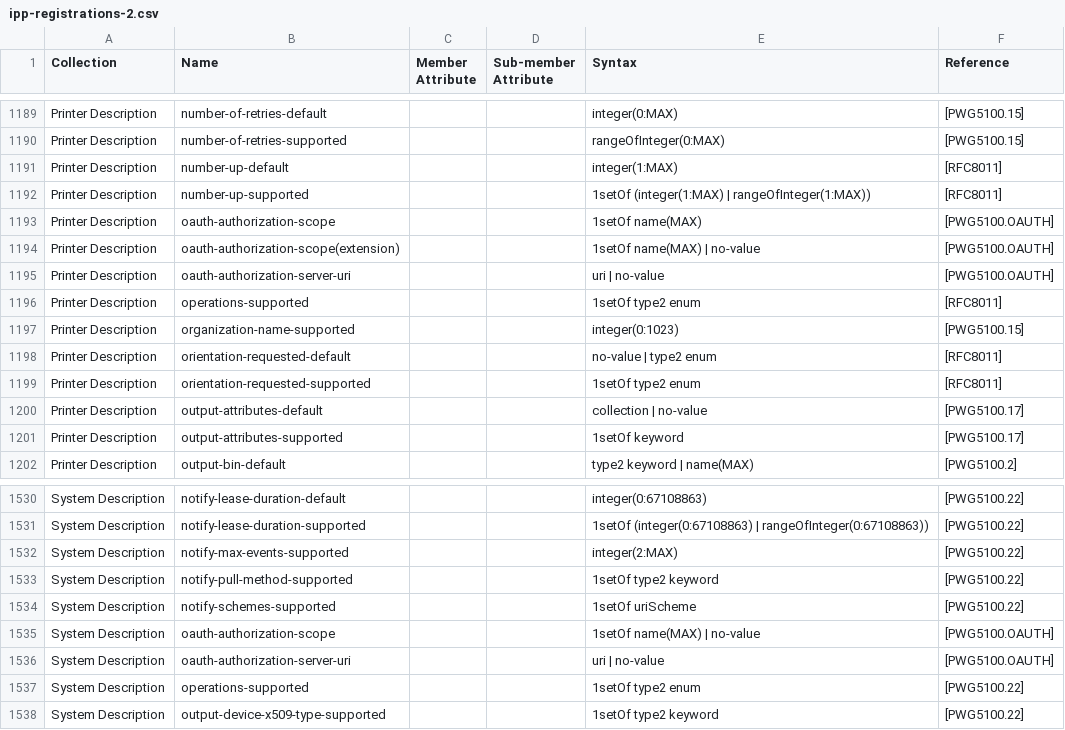
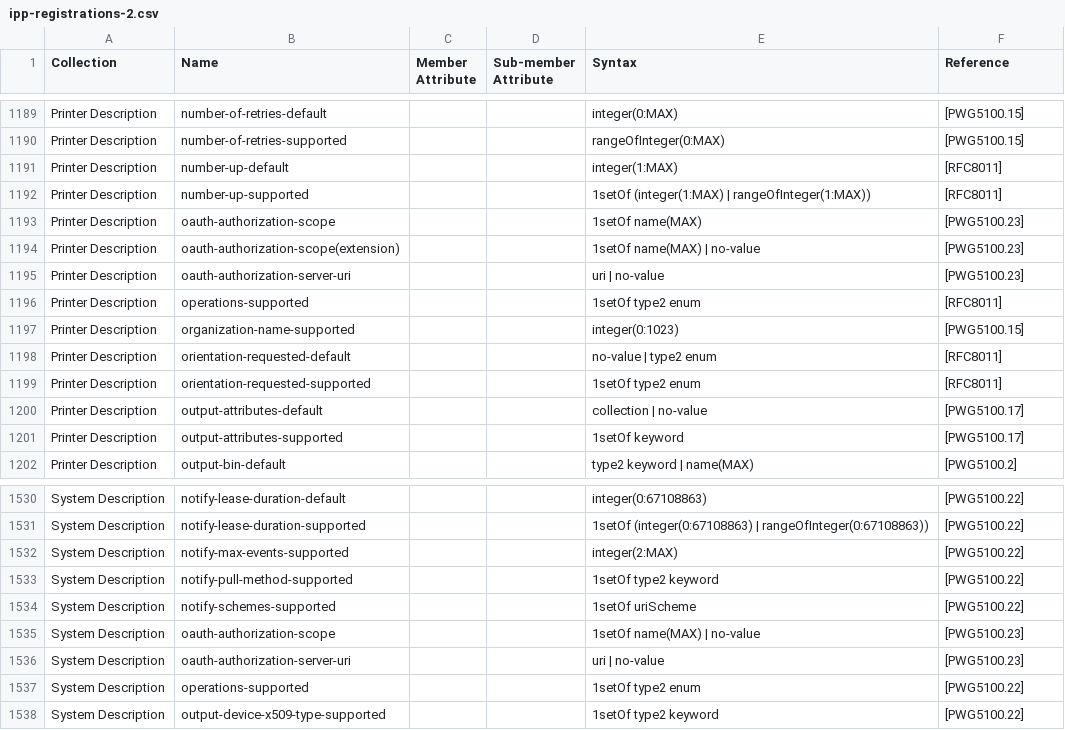
Before and after one commit to gmuth/ipp-client-kotlin, a CSV file: src/main/resources/ipp-registrations-2.csv, drawn as a sheet; only a part is shown, gaps mark what is left out.

```diff
--- a/src/main/resources/ipp-registrations-2.csv
+++ b/src/main/resources/ipp-registrations-2.csv
@@ -1192,5 +1192,5 @@ Printer Description,number-up-default,,,integer(1:MAX),[RFC8011]
 Printer Description,number-up-supported,,,1setOf (integer(1:MAX) | rangeOfInteger(1:MAX)),[RFC8011]
-Printer Description,oauth-authorization-scope,,,1setOf name(MAX),[PWG5100.OAUTH]
-Printer Description,oauth-authorization-scope(extension),,,1setOf name(MAX) | no-value,[PWG5100.OAUTH]
-Printer Description,oauth-authorization-server-uri,,,uri | no-value,[PWG5100.OAUTH]
+Printer Description,oauth-authorization-scope,,,1setOf name(MAX),[PWG5100.23]
+Printer Description,oauth-authorization-scope(extension),,,1setOf name(MAX) | no-value,[PWG5100.23]
+Printer Description,oauth-authorization-server-uri,,,uri | no-value,[PWG5100.23]
 Printer Description,operations-supported,,,1setOf type2 enum,[RFC8011]
@@ -1534,4 +1534,4 @@ System Description,notify-pull-method-supported,,,1setOf type2 keyword,[PWG5100.
 System Description,notify-schemes-supported,,,1setOf uriScheme,[PWG5100.22]
-System Description,oauth-authorization-scope,,,1setOf name(MAX) | no-value,[PWG5100.OAUTH]
-System Description,oauth-authorization-server-uri,,,uri | no-value,[PWG5100.OAUTH]
+System Description,oauth-authorization-scope,,,1setOf name(MAX) | no-value,[PWG5100.23]
+System Description,oauth-authorization-server-uri,,,uri | no-value,[PWG5100.23]
 System Description,operations-supported,,,1setOf type2 enum,[PWG5100.22]
```
Also changed, not shown: src/main/resources/ipp-registrations-4.csv, 1 other file.
